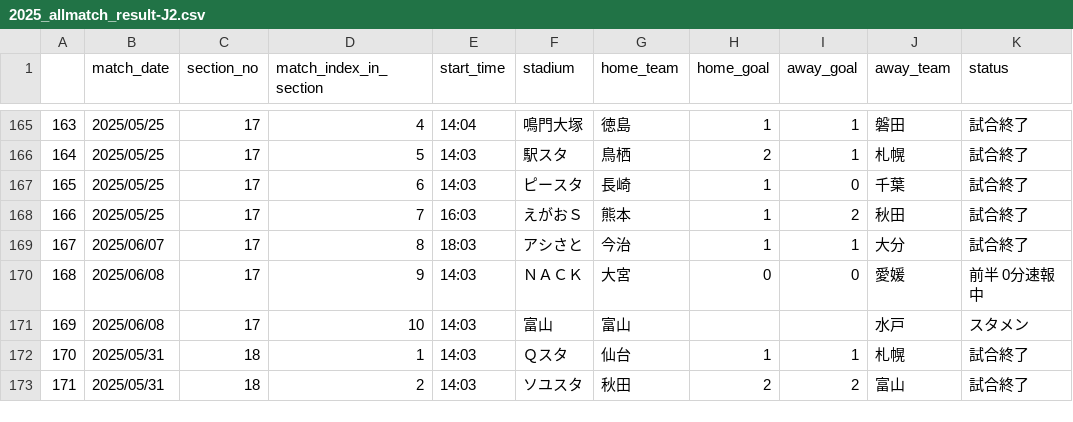
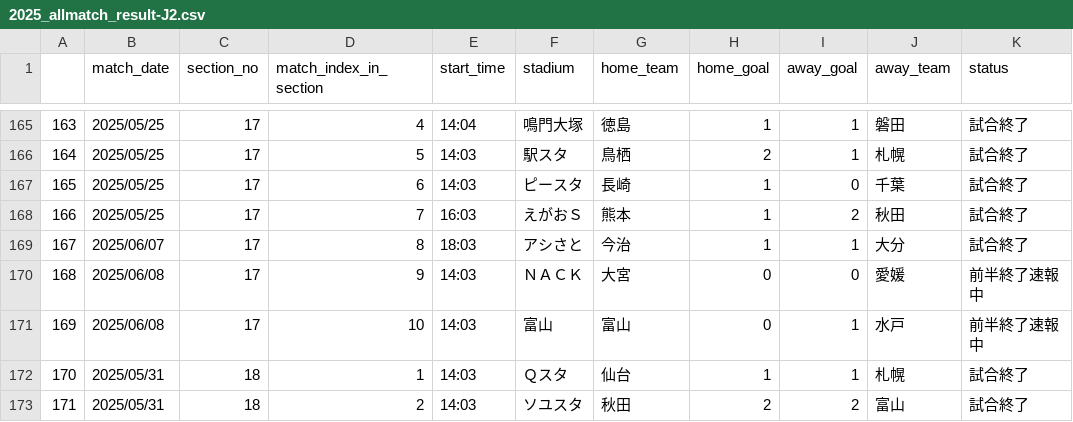
Before and after one commit to mokekuma-git/JLeague_Matches-Bar_Graph, a CSV file: docs/csv/2025_allmatch_result-J2.csv, drawn as a sheet; only a part is shown, gaps mark what is left out.

```diff
--- a/docs/csv/2025_allmatch_result-J2.csv
+++ b/docs/csv/2025_allmatch_result-J2.csv
@@ -169,4 +169,4 @@
 167,2025/06/07,17,8,18:03,アシさと,今治,1,1,大分,試合終了
-168,2025/06/08,17,9,14:03,ＮＡＣＫ,大宮,0,0,愛媛,前半 0分速報中
-169,2025/06/08,17,10,14:03,富山,富山,,,水戸,スタメン
+168,2025/06/08,17,9,14:03,ＮＡＣＫ,大宮,0,0,愛媛,前半終了速報中
+169,2025/06/08,17,10,14:03,富山,富山,0,1,水戸,前半終了速報中
 170,2025/05/31,18,1,14:03,Ｑスタ,仙台,1,1,札幌,試合終了
```
Also changed, not shown: docs/csv/2025_allmatch_result-J3.csv, docs/csv/csv_timestamp.csv.
